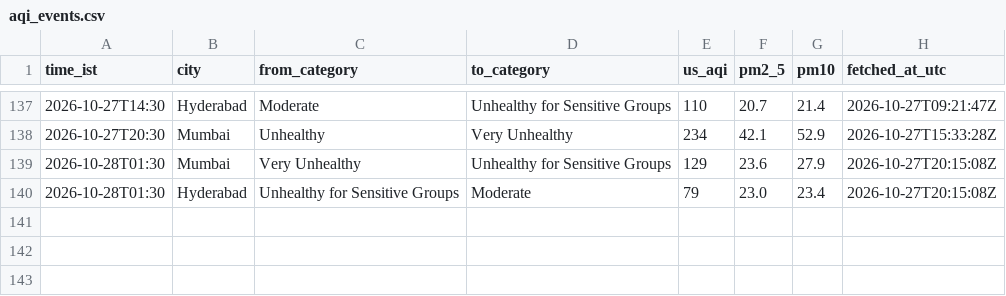
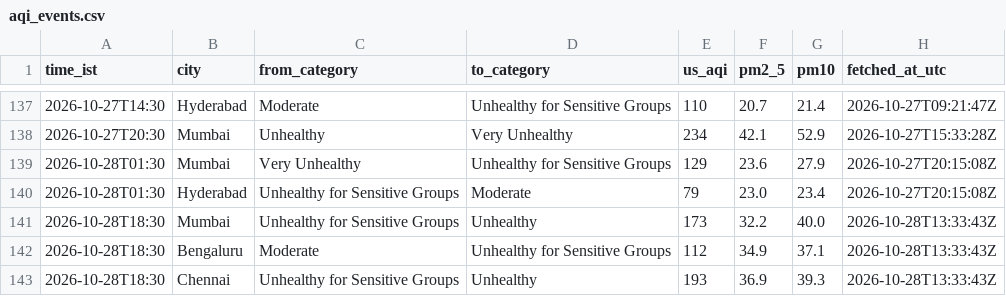
Before and after one commit to Georgian-86/india-aqi-tracker, a CSV file: data/aqi_events.csv, drawn as a sheet; only a part is shown, gaps mark what is left out; the diff names each change by its address in the sheet, - before the commit and + after, or states it on an @@ line.

Commit message:
data: AQI change 2026-10-28 18:30 IST: Mumbai → Unhealthy, Bengaluru → Unhealthy for Sensitive Groups, Chennai → Unhealthy

```diff
--- a/data/aqi_events.csv
+++ b/data/aqi_events.csv
+row 141: 2026-10-28T18:30 | Mumbai | Unhealthy for Sensitive Groups | Unhealthy | 173 | 32.2 | 40.0 | 2026-10-28T13:33:43Z
+row 142: 2026-10-28T18:30 | Bengaluru | Moderate | Unhealthy for Sensitive Groups | 112 | 34.9 | 37.1 | 2026-10-28T13:33:43Z
+row 143: 2026-10-28T18:30 | Chennai | Unhealthy for Sensitive Groups | Unhealthy | 193 | 36.9 | 39.3 | 2026-10-28T13:33:43Z
```
